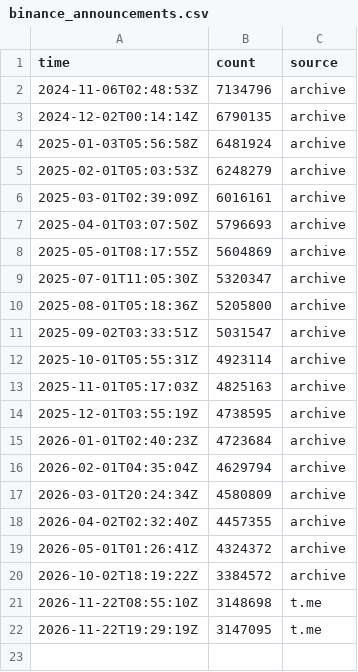
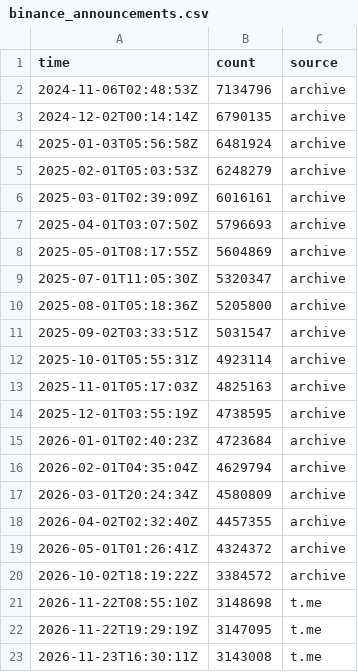
Before and after one commit to theguysaccount/telegram-community-size-tracker, a CSV file: data/history/binance_announcements.csv, drawn as a sheet; the diff names each change by its address in the sheet, - before the commit and + after, or states it on an @@ line.

```diff
--- a/data/history/binance_announcements.csv
+++ b/data/history/binance_announcements.csv
+row 23: 2026-11-23T16:30:11Z | 3143008 | t.me
```
Also changed, not shown: data/history/bitget_announcements.csv, data/history/blumcrypto.csv, 27 other files.
